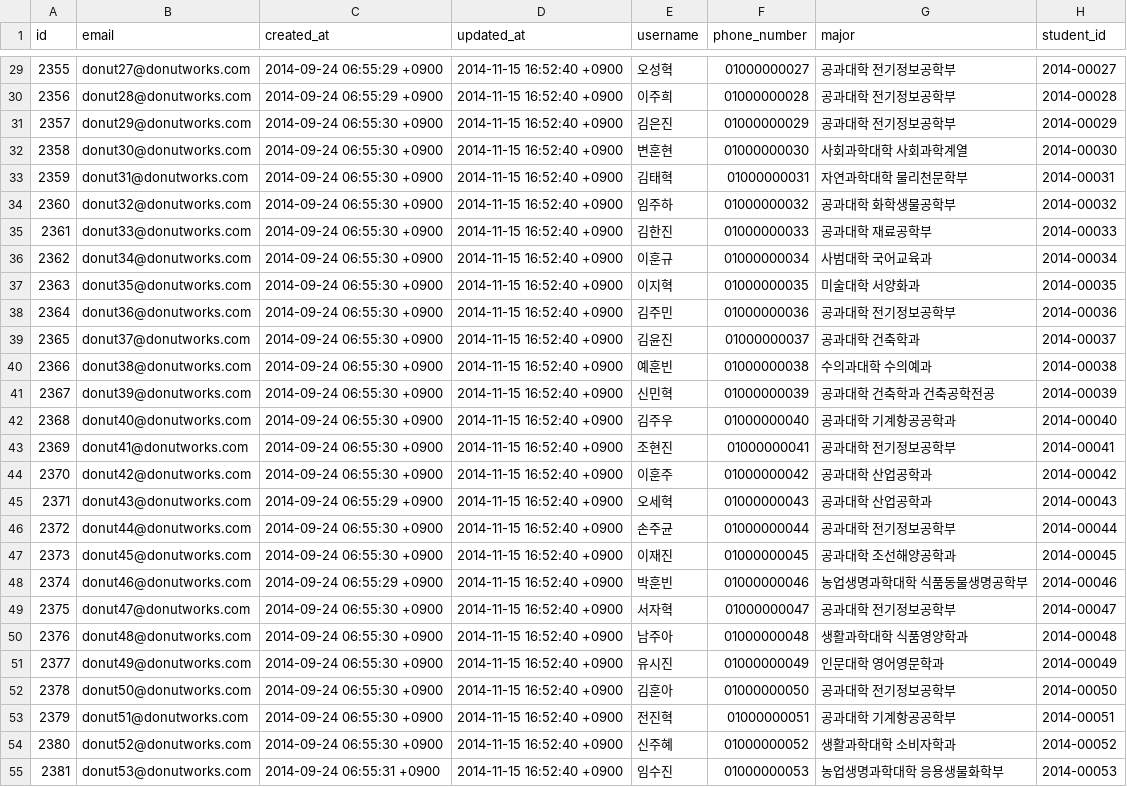
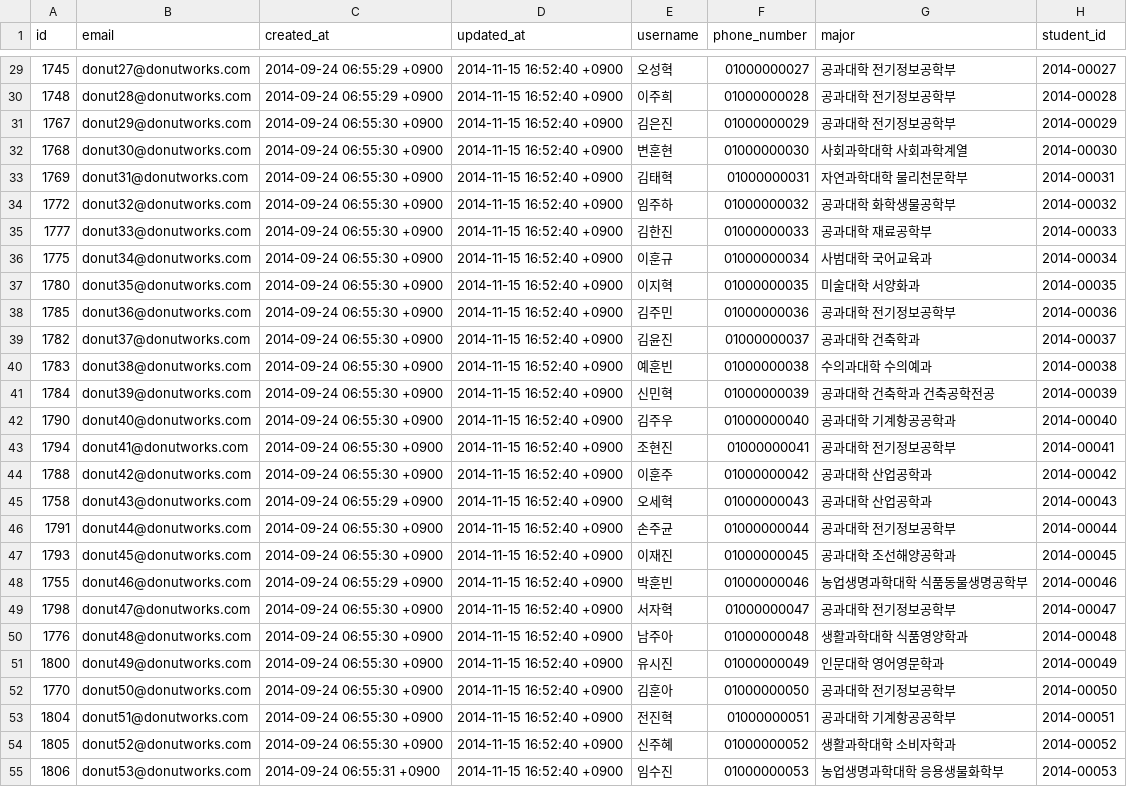
Before and after one commit to DonutWorks/Ari, a CSV file: db/seeds/exported_user.csv, drawn as a sheet; only a part is shown, gaps mark what is left out; the diff covers the shown part only; the diff names each change by its address in the sheet, - before the commit and + after, or states it on an @@ line.

```diff
--- a/db/seeds/exported_user.csv
+++ b/db/seeds/exported_user.csv
-A29 (id): 2355
+A29 (id): 1745
-A30 (id): 2356
+A30 (id): 1748
-A31 (id): 2357
+A31 (id): 1767
-A32 (id): 2358
+A32 (id): 1768
-A33 (id): 2359
+A33 (id): 1769
-A34 (id): 2360
+A34 (id): 1772
-A35 (id): 2361
+A35 (id): 1777
-A36 (id): 2362
+A36 (id): 1775
-A37 (id): 2363
+A37 (id): 1780
-A38 (id): 2364
+A38 (id): 1785
-A39 (id): 2365
+A39 (id): 1782
-A40 (id): 2366
+A40 (id): 1783
-A41 (id): 2367
+A41 (id): 1784
-A42 (id): 2368
+A42 (id): 1790
-A43 (id): 2369
+A43 (id): 1794
-A44 (id): 2370
+A44 (id): 1788
-A45 (id): 2371
+A45 (id): 1758
-A46 (id): 2372
+A46 (id): 1791
-A47 (id): 2373
+A47 (id): 1793
-A48 (id): 2374
+A48 (id): 1755
-A49 (id): 2375
+A49 (id): 1798
-A50 (id): 2376
+A50 (id): 1776
-A51 (id): 2377
+A51 (id): 1800
-A52 (id): 2378
+A52 (id): 1770
-A53 (id): 2379
+A53 (id): 1804
-A54 (id): 2380
+A54 (id): 1805
-A55 (id): 2381
+A55 (id): 1806
```
Also changed, not shown: 167 edited cells elsewhere in this file, db/seeds/exported_activity.csv, db/seeds/exported_notice.csv, 2 other files.
